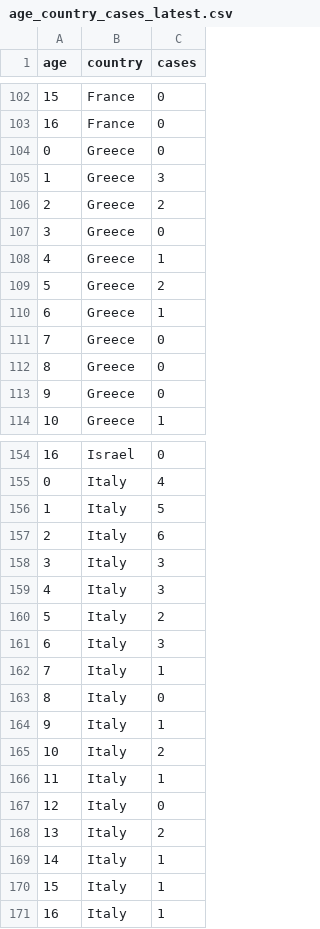
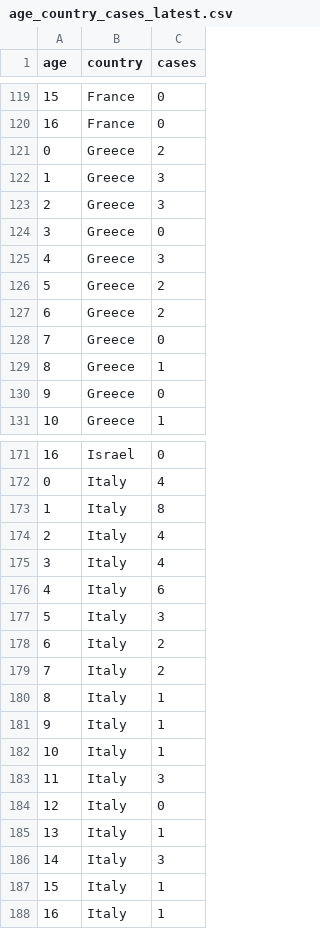
Before and after one commit to fbranda/hepatitis, a CSV file: ECDC-WHO_Regional_Office_for_Europe/age_country_cases_latest.csv, drawn as a sheet; only a part is shown, gaps mark what is left out; the diff covers the shown part only.

```diff
--- a/ECDC-WHO_Regional_Office_for_Europe/age_country_cases_latest.csv
+++ b/ECDC-WHO_Regional_Office_for_Europe/age_country_cases_latest.csv
@@ -103,11 +120,11 @@
 16,"France",0
-0,"Greece",0
+0,"Greece",2
 1,"Greece",3
-2,"Greece",2
+2,"Greece",3
 3,"Greece",0
-4,"Greece",1
+4,"Greece",3
 5,"Greece",2
-6,"Greece",1
+6,"Greece",2
 7,"Greece",0
-8,"Greece",0
+8,"Greece",1
 9,"Greece",0
@@ -155,16 +172,16 @@
 0,"Italy",4
-1,"Italy",5
-2,"Italy",6
-3,"Italy",3
-4,"Italy",3
-5,"Italy",2
-6,"Italy",3
-7,"Italy",1
-8,"Italy",0
+1,"Italy",8
+2,"Italy",4
+3,"Italy",4
+4,"Italy",6
+5,"Italy",3
+6,"Italy",2
+7,"Italy",2
+8,"Italy",1
 9,"Italy",1
-10,"Italy",2
-11,"Italy",1
+10,"Italy",1
+11,"Italy",3
 12,"Italy",0
-13,"Italy",2
-14,"Italy",1
+13,"Italy",1
+14,"Italy",3
 15,"Italy",1
```
Also changed, not shown: 17 added rows and 24 edited cells elsewhere in this file, ECDC-WHO_Regional_Office_for_Europe/country_cases_latest.csv, ECDC-WHO_Regional_Office_for_Europe/timeseries_age_cases.csv, 11 other files.
